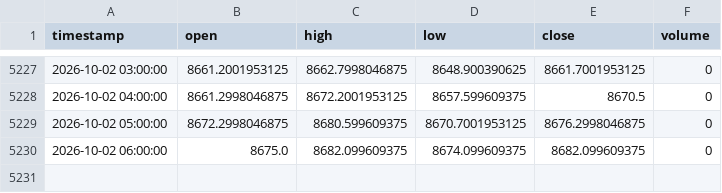
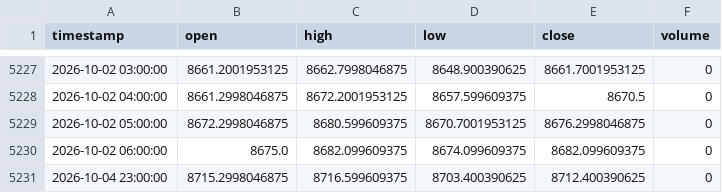
Before and after one commit to NeefPoom/Tradingstrategy01, a CSV file: data/prices/AUS200_1h_yahoo.csv, drawn as a sheet; only a part is shown, gaps mark what is left out; the diff names each change by its address in the sheet, - before the commit and + after, or states it on an @@ line.

```diff
--- a/data/prices/AUS200_1h_yahoo.csv
+++ b/data/prices/AUS200_1h_yahoo.csv
+row 5231: 2026-10-04 23:00:00 | 8715.2998046875 | 8716.599609375 | 8703.400390625 | 8712.400390625 | 0
```
Also changed, not shown: reports/latest_scores.csv, reports/market_open_price_completeness.csv, 49 other files.
